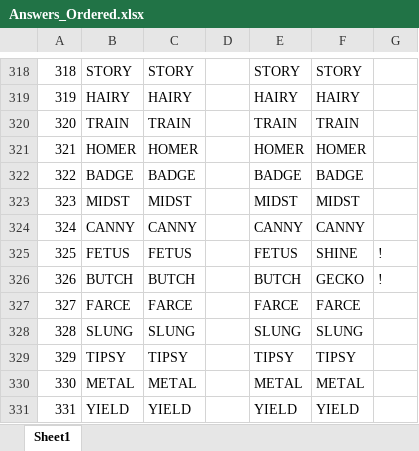
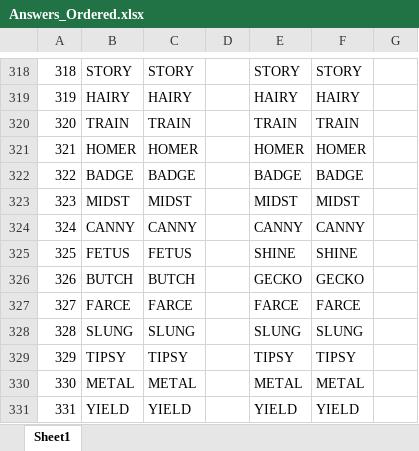
Before and after one commit to BartmanEH/BartmanEH.github.io, an Excel workbook: Wordle_Solver/Answers_Ordered.xlsx, sheet Sheet1, drawn as a sheet; only a part is shown, gaps mark what is left out; values as stored, in another font and other column widths than the file's, no borders; the diff names each change by its address in the sheet, - before the commit and + after, or states it on an @@ line.

```diff
--- a/Wordle_Solver/Answers_Ordered.xlsx (sheet Sheet1)
+++ b/Wordle_Solver/Answers_Ordered.xlsx (sheet Sheet1)
-E325: FETUS
+E325: SHINE
-G325:G326: !
+G325:G326: (empty)
-E326: BUTCH
+E326: GECKO
```
Also changed, not shown: 2 other files.
